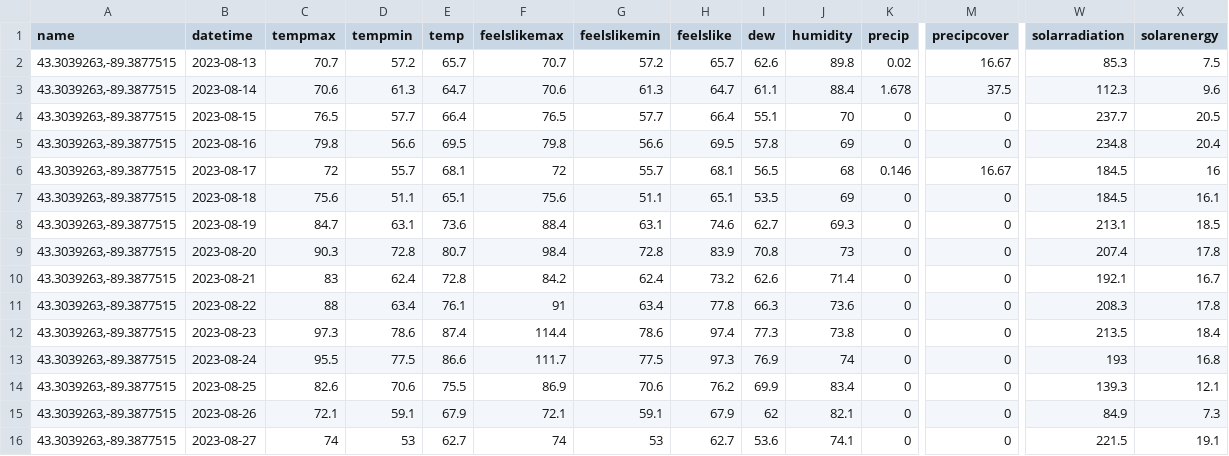
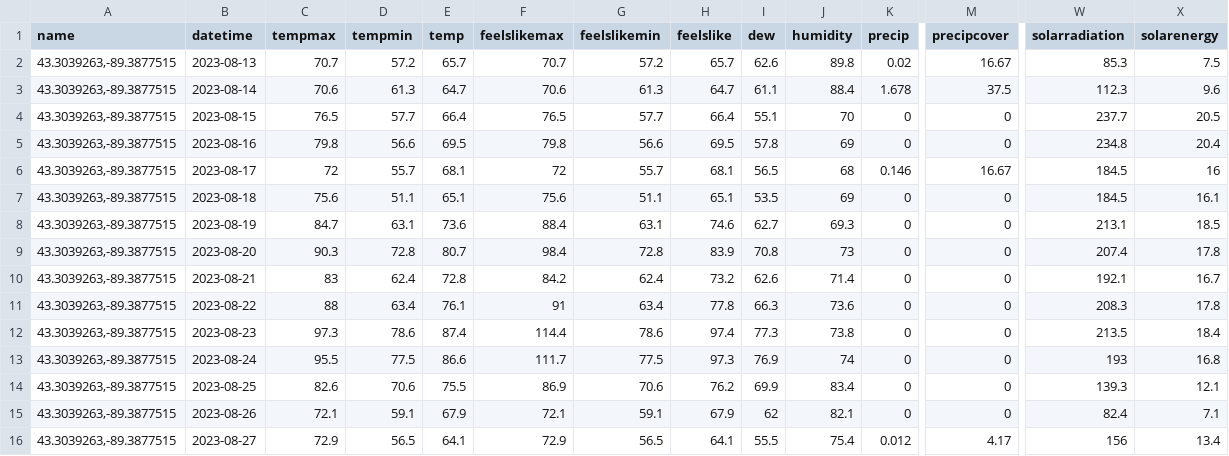
Before and after one commit to acperkins3/GDD-Plots-2023, a CSV file: ARLVisualCrossing.csv, drawn as a sheet; only a part is shown, gaps mark what is left out; the diff covers the shown part only; the diff names each change by its address in the sheet, - before the commit and + after, or states it on an @@ line.

```diff
--- a/ARLVisualCrossing.csv
+++ b/ARLVisualCrossing.csv
-W15 (solarradiation): 84.9
+W15 (solarradiation): 82.4
-X15 (solarenergy): 7.3
+X15 (solarenergy): 7.1
-C16 (tempmax): 74
+C16 (tempmax): 72.9
-D16 (tempmin): 53
+D16 (tempmin): 56.5
-E16 (temp): 62.7
+E16 (temp): 64.1
-F16 (feelslikemax): 74
+F16 (feelslikemax): 72.9
-G16 (feelslikemin): 53
+G16 (feelslikemin): 56.5
-H16 (feelslike): 62.7
+H16 (feelslike): 64.1
-I16 (dew): 53.6
+I16 (dew): 55.5
-J16 (humidity): 74.1
+J16 (humidity): 75.4
-K16 (precip): 0
+K16 (precip): 0.012
-M16 (precipcover): 0
+M16 (precipcover): 4.17
-W16 (solarradiation): 221.5
+W16 (solarradiation): 156
-X16 (solarenergy): 19.1
+X16 (solarenergy): 13.4
```
Also changed, not shown: 11 edited cells elsewhere in this file, CHMW3.csv, Hancock.csv, 3 other files.
